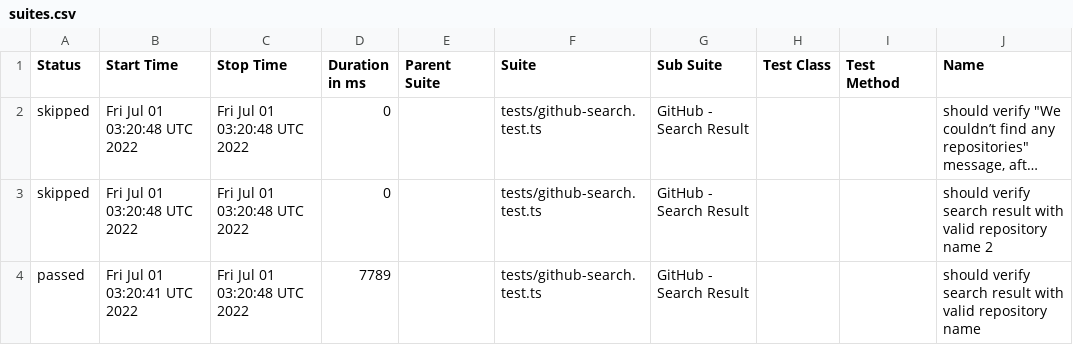
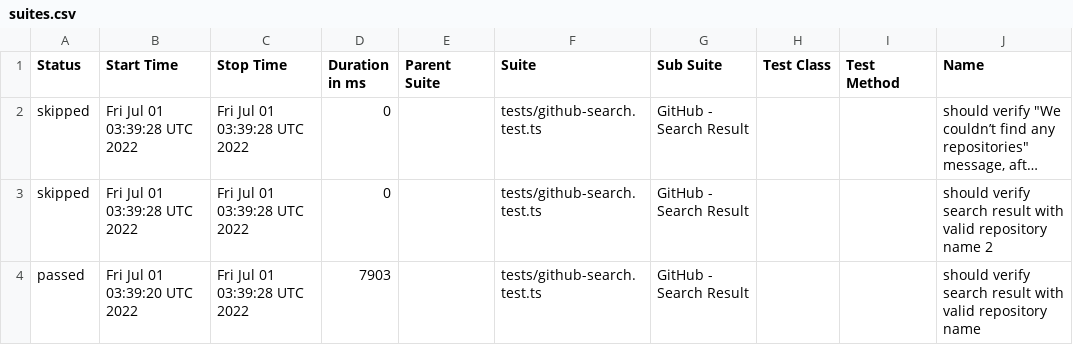
Before and after one commit to anneH/allure-playwright-example, a CSV file: data/suites.csv, drawn as a sheet; only a part is shown; long unchanged cells end in …; the diff names each change by its address in the sheet, - before the commit and + after, or states it on an @@ line.

```diff
--- a/data/suites.csv
+++ b/data/suites.csv
-B2:B3 (Start Time): Fri Jul 01 03:20:48 UTC 2022
+B2:B3 (Start Time): Fri Jul 01 03:39:28 UTC 2022
-C2:C4 (Stop Time): Fri Jul 01 03:20:48 UTC 2022
+C2:C4 (Stop Time): Fri Jul 01 03:39:28 UTC 2022
-B4 (Start Time): Fri Jul 01 03:20:41 UTC 2022
+B4 (Start Time): Fri Jul 01 03:39:20 UTC 2022
-D4 (Duration in ms): 7789
+D4 (Duration in ms): 7903
```
Also changed, not shown: 16 other files.
